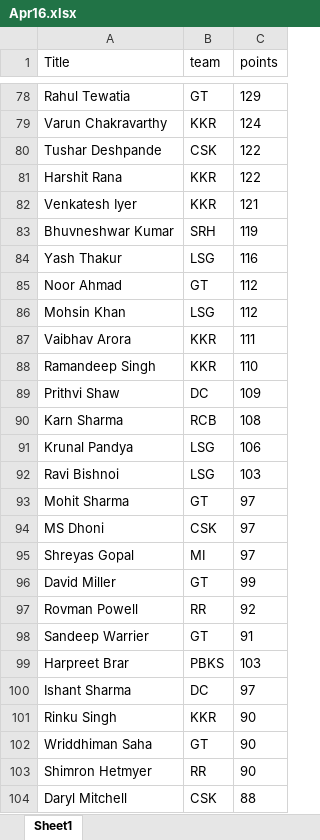
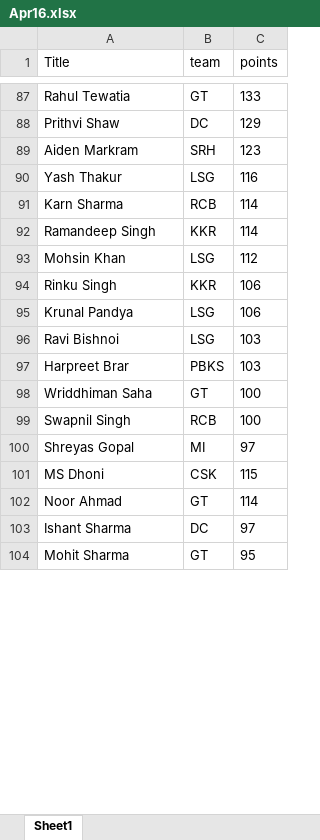
Before and after one commit to VishnuR123/IPL-Fantasy-2024, an Excel workbook: frontend/public/Apr16.xlsx, sheet Sheet1, drawn as a sheet; only a part is shown, gaps mark what is left out; values as stored, in another font and other column widths than the file's, no borders; removed rows and columns are numbered as before the commit, all else as after; the diff covers the shown part only; the diff names each change by its address in the sheet, - before the commit and + after, or states it on an @@ line.

```diff
--- a/frontend/public/Apr16.xlsx (sheet Sheet1)
+++ b/frontend/public/Apr16.xlsx (sheet Sheet1)
-C87 (points): 129
+C87 (points): 133
-row 79: Varun Chakravarthy | KKR | 124
-row 80: Tushar Deshpande | CSK | 122
-row 81: Harshit Rana | KKR | 122
-row 82: Venkatesh Iyer | KKR | 121
-row 83: Bhuvneshwar Kumar | SRH | 119
+row 88: Prithvi Shaw | DC | 129
+row 89: Aiden Markram | SRH | 123
-row 85: Noor Ahmad | GT | 112
+row 91: Karn Sharma | RCB | 114
+row 92: Ramandeep Singh | KKR | 114
-row 87: Vaibhav Arora | KKR | 111
-row 88: Ramandeep Singh | KKR | 110
-row 89: Prithvi Shaw | DC | 109
-row 90: Karn Sharma | RCB | 108
+row 94: Rinku Singh | KKR | 106
-row 93: Mohit Sharma | GT | 97
-row 94: MS Dhoni | CSK | 97
@@ row 99 moved to row 97: Harpreet Brar @@
+row 98: Wriddhiman Saha | GT | 100
+row 99: Swapnil Singh | RCB | 100
-row 96: David Miller | GT | 99
@@ row 97 moved to row 115: Rovman Powell @@
-row 98: Sandeep Warrier | GT | 91
+row 101: MS Dhoni | CSK | 115
+row 102: Noor Ahmad | GT | 114
-row 101: Rinku Singh | KKR | 90
-row 102: Wriddhiman Saha | GT | 90
@@ row 103 moved to row 116: Shimron Hetmyer @@
-row 104: Daryl Mitchell | CSK | 88
+row 104: Mohit Sharma | GT | 95
```
Also changed, not shown: 55 added rows, 48 removed rows, 68 moved rows and 5 edited cells elsewhere in this sheet, 3 other files.
